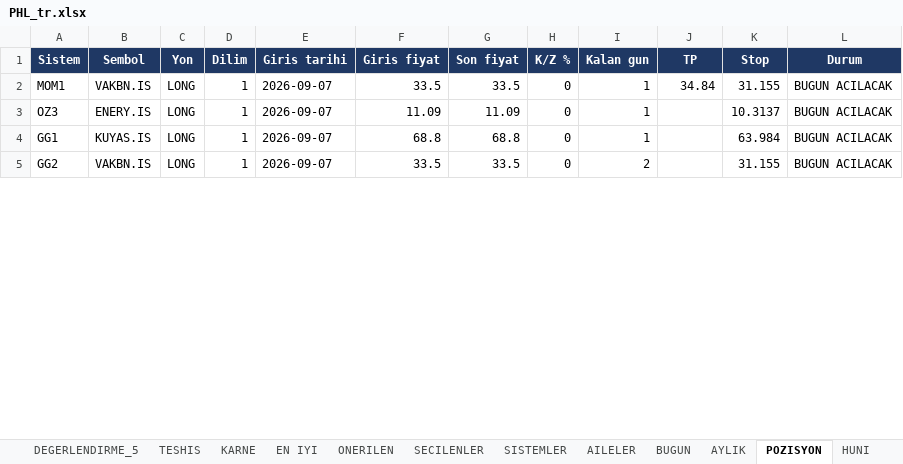
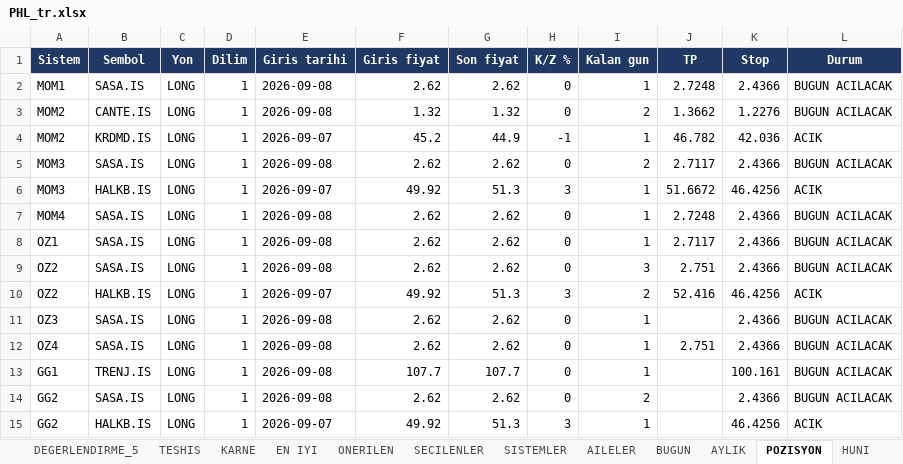
Before and after one commit to serkanche/portfoy, an Excel workbook: PHL_tr.xlsx, sheet POZISYON, drawn as a sheet; only a part is shown; values as stored, in another font and other column widths than the file's, no borders; addresses are those after the commit; the diff covers the shown part only; the diff names each change by its address in the sheet, - before the commit and + after, or states it on an @@ line.

```diff
--- a/PHL_tr.xlsx (sheet POZISYON)
+++ b/PHL_tr.xlsx (sheet POZISYON)
-B2 (Sembol): VAKBN.IS
+B2 (Sembol): SASA.IS
-E2 (Giris tarihi): 2026-09-07
+E2 (Giris tarihi): 2026-09-08
-F2 (Giris fiyat): 33.5
+F2 (Giris fiyat): 2.62
-G2 (Son fiyat): 33.5
+G2 (Son fiyat): 2.62
-J2 (TP): 34.84
+J2 (TP): 2.7248
-K2 (Stop): 31.155
+K2 (Stop): 2.4366
+row 3: MOM2 | CANTE.IS | LONG | 1 | 2026-09-08 | 1.32 | 1.32 | 0 | 2 | 1.3662 | 1.2276 | BUGUN ACILACAK
+row 4: MOM2 | KRDMD.IS | LONG | 1 | 2026-09-07 | 45.2 | 44.9 | -1 | 1 | 46.782 | 42.036 | ACIK
+row 5: MOM3 | SASA.IS | LONG | 1 | 2026-09-08 | 2.62 | 2.62 | 0 | 2 | 2.7117 | 2.4366 | BUGUN ACILACAK
+row 6: MOM3 | HALKB.IS | LONG | 1 | 2026-09-07 | 49.92 | 51.3 | 3 | 1 | 51.6672 | 46.4256 | ACIK
+row 7: MOM4 | SASA.IS | LONG | 1 | 2026-09-08 | 2.62 | 2.62 | 0 | 1 | 2.7248 | 2.4366 | BUGUN ACILACAK
+row 8: OZ1 | SASA.IS | LONG | 1 | 2026-09-08 | 2.62 | 2.62 | 0 | 1 | 2.7117 | 2.4366 | BUGUN ACILACAK
+row 9: OZ2 | SASA.IS | LONG | 1 | 2026-09-08 | 2.62 | 2.62 | 0 | 3 | 2.751 | 2.4366 | BUGUN ACILACAK
+row 10: OZ2 | HALKB.IS | LONG | 1 | 2026-09-07 | 49.92 | 51.3 | 3 | 2 | 52.416 | 46.4256 | ACIK
-B11 (Sembol): ENERY.IS
+B11 (Sembol): SASA.IS
-E11 (Giris tarihi): 2026-09-07
+E11 (Giris tarihi): 2026-09-08
-F11 (Giris fiyat): 11.09
+F11 (Giris fiyat): 2.62
-G11 (Son fiyat): 11.09
+G11 (Son fiyat): 2.62
-K11 (Stop): 10.3137
+K11 (Stop): 2.4366
+row 12: OZ4 | SASA.IS | LONG | 1 | 2026-09-08 | 2.62 | 2.62 | 0 | 1 | 2.751 | 2.4366 | BUGUN ACILACAK
-B13 (Sembol): KUYAS.IS
+B13 (Sembol): TRENJ.IS
-E13:E14 (Giris tarihi): 2026-09-07
+E13:E14 (Giris tarihi): 2026-09-08
-F13 (Giris fiyat): 68.8
+F13 (Giris fiyat): 107.7
-G13 (Son fiyat): 68.8
+G13 (Son fiyat): 107.7
-K13 (Stop): 63.984
+K13 (Stop): 100.161
-B14 (Sembol): VAKBN.IS
+B14 (Sembol): SASA.IS
-F14 (Giris fiyat): 33.5
+F14 (Giris fiyat): 2.62
-G14 (Son fiyat): 33.5
+G14 (Son fiyat): 2.62
-K14 (Stop): 31.155
+K14 (Stop): 2.4366
+row 15: GG2 | HALKB.IS | LONG | 1 | 2026-09-07 | 49.92 | 51.3 | 3 | 1 |  | 46.4256 | ACIK
```
Also changed, not shown: 2 added rows, 1 removed row and 23 edited cells elsewhere in this sheet, sheet DEGERLENDIRME_2, sheet DEGERLENDIRME_5, sheet DEGERLENDIRME_3, sheet DEGERLENDIRME_1, sheet DEGERLENDIRME, sheet SISTEMLER, 9 more sheets.
